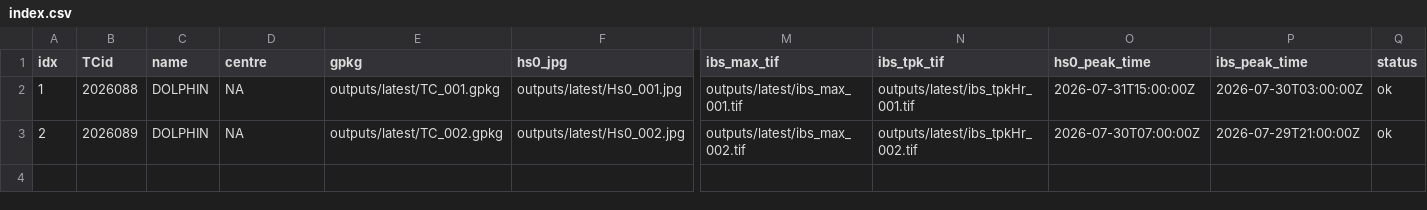
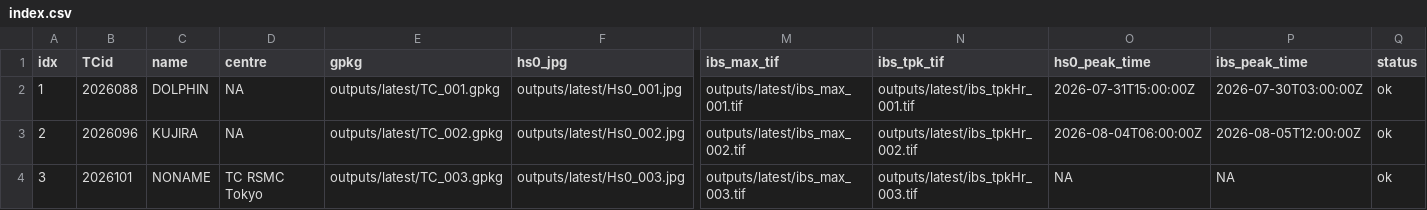
Before and after one commit to JulianOG/cyclone_ocean_waves, a CSV file: outputs/latest/index.csv, drawn as a sheet; only a part is shown, gaps mark what is left out; rows hold the shown columns only; the diff names each change by its address in the sheet, - before the commit and + after, or states it on an @@ line.

```diff
--- a/outputs/latest/index.csv
+++ b/outputs/latest/index.csv
-B3 (TCid): 2026089
+B3 (TCid): 2026096
-C3 (name): DOLPHIN
+C3 (name): KUJIRA
-O3 (hs0_peak_time): 2026-07-30T07:00:00Z
+O3 (hs0_peak_time): 2026-08-04T06:00:00Z
-P3 (ibs_peak_time): 2026-07-29T21:00:00Z
+P3 (ibs_peak_time): 2026-08-05T12:00:00Z
+row 4: 3 | 2026101 | NONAME | TC RSMC Tokyo | outputs/latest/TC_003.gpkg | outputs/latest/Hs0_003.jpg | outputs/latest/ibs_max_003.tif | outputs/latest/ibs_tpkHr_003.tif | NA | NA | ok
```
Also changed, not shown: 12 other files.
